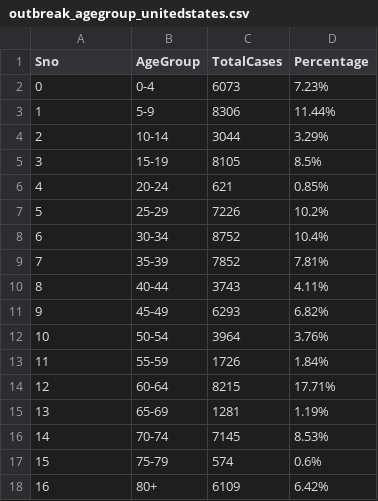
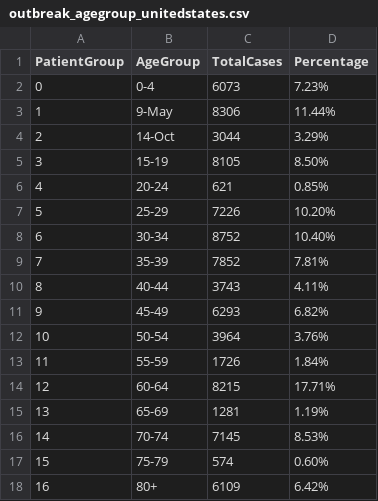
Before and after one commit to MiamiCrypto/PowerBifinal, a CSV file: outbreak_agegroup_unitedstates.csv, drawn as a sheet.

Commit message:
Add files via upload

```diff
--- a/outbreak_agegroup_unitedstates.csv
+++ b/outbreak_agegroup_unitedstates.csv
@@ -1,9 +1,9 @@
-Sno,AgeGroup,TotalCases,Percentage
+PatientGroup,AgeGroup,TotalCases,Percentage
 0,0-4,6073,7.23%
-1,5-9,8306,11.44%
-2,10-14,3044,3.29%
-3,15-19,8105,8.5%
+1,9-May,8306,11.44%
+2,14-Oct,3044,3.29%
+3,15-19,8105,8.50%
 4,20-24,621,0.85%
-5,25-29,7226,10.2%
-6,30-34,8752,10.4%
+5,25-29,7226,10.20%
+6,30-34,8752,10.40%
 7,35-39,7852,7.81%
@@ -16,3 +16,3 @@ Sno,AgeGroup,TotalCases,Percentage
 14,70-74,7145,8.53%
-15,75-79,574,0.6%
+15,75-79,574,0.60%
 16,80+,6109,6.42%
```
